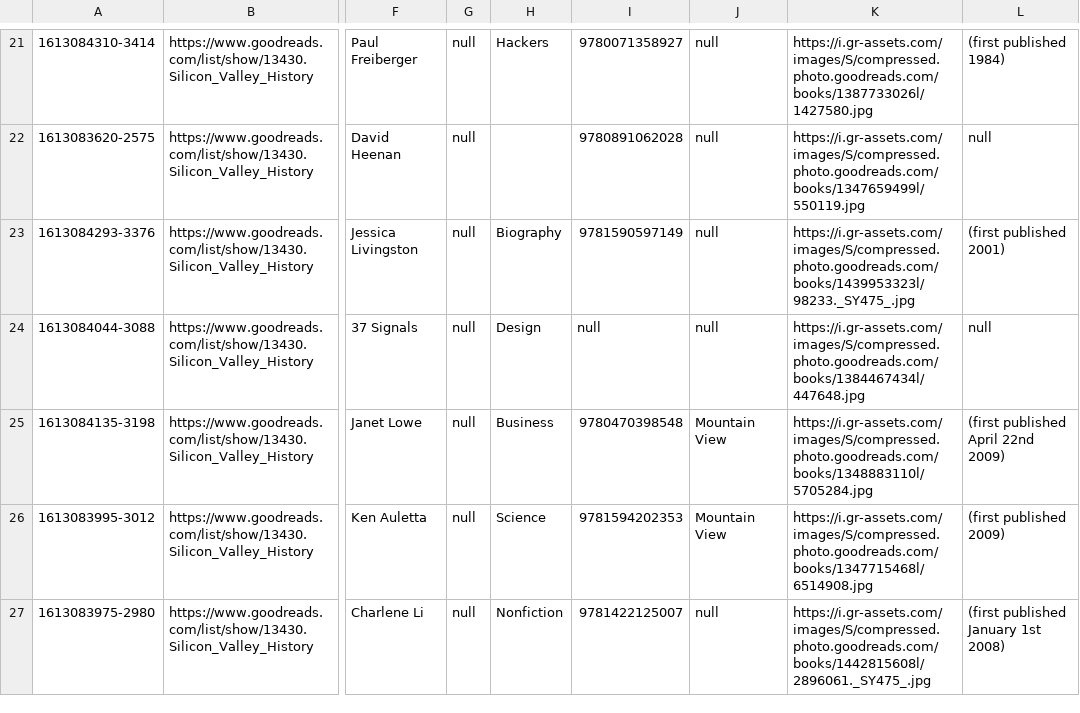
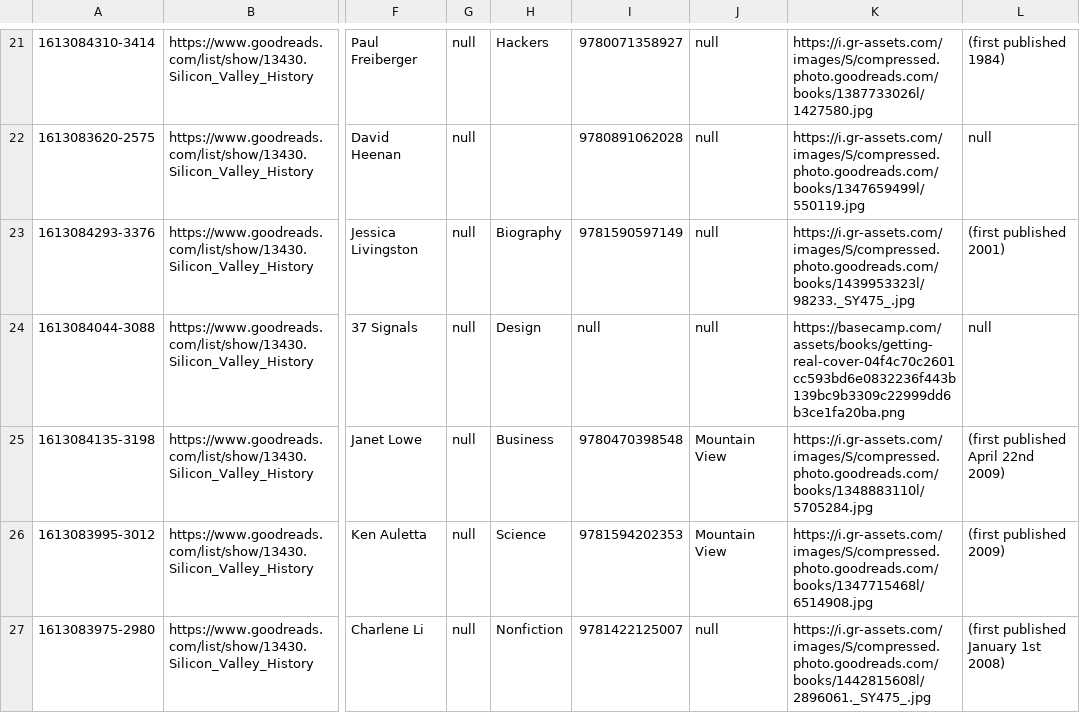
Before and after one commit to yvonneyeh/bookish-bay-area, a CSV file: data/sv_books.csv, drawn as a sheet; only a part is shown, gaps mark what is left out; the diff names each change by its address in the sheet, - before the commit and + after, or states it on an @@ line.

Commit message:
Fix seed data

```diff
--- a/data/sv_books.csv
+++ b/data/sv_books.csv
-K24: https://i.gr-assets.com/images/S/compressed.photo.goodreads.com/books/1384467434l/447648.jpg
+K24: https://basecamp.com/assets/books/getting-real-cover-04f4c70c2601cc593bd6e0832236f443b139bc9b3309c22999dd6b3ce1fa20ba.png
```
Also changed, not shown: 1 other file.
